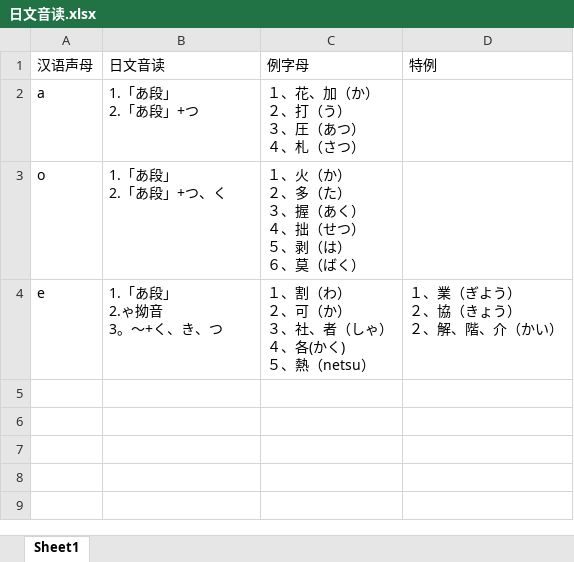
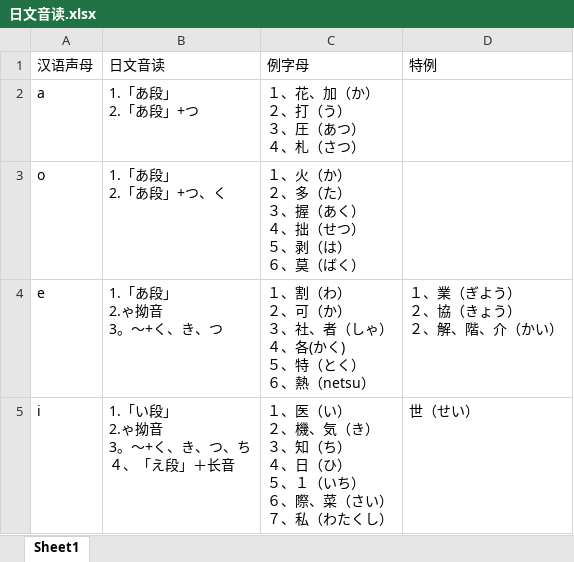
Before and after one commit to crystalyf/JapanesePronunciation, an Excel workbook: 日文音读.xlsx, sheet Sheet1, drawn as a sheet; values as stored, in another font and other column widths than the file's, no borders; ↵ is a line break in a cell; the diff names each change by its address in the sheet, - before the commit and + after, or states it on an @@ line.

Commit message:
i 日文音读

```diff
--- a/日文音读.xlsx (sheet Sheet1)
+++ b/日文音读.xlsx (sheet Sheet1)
-C4 (例字母): …く) ↵ ５、熱（netsu）
+C4 (例字母): …く) ↵ ５、特（とく） ↵ ６、熱（netsu）
+row 5: i | 1.「い段」 ↵ 2.ゃ拗音 ↵ 3。～+く、き、つ、ち ↵ ４、「え段」＋长音 | １、医（い） ↵ ２、機、気（き） ↵ ３、知（ち） ↵ ４、日（ひ） ↵ ５、１（いち） ↵ ６、際、菜（さい） ↵ ７、私（わたくし） | 世（せい）
```
